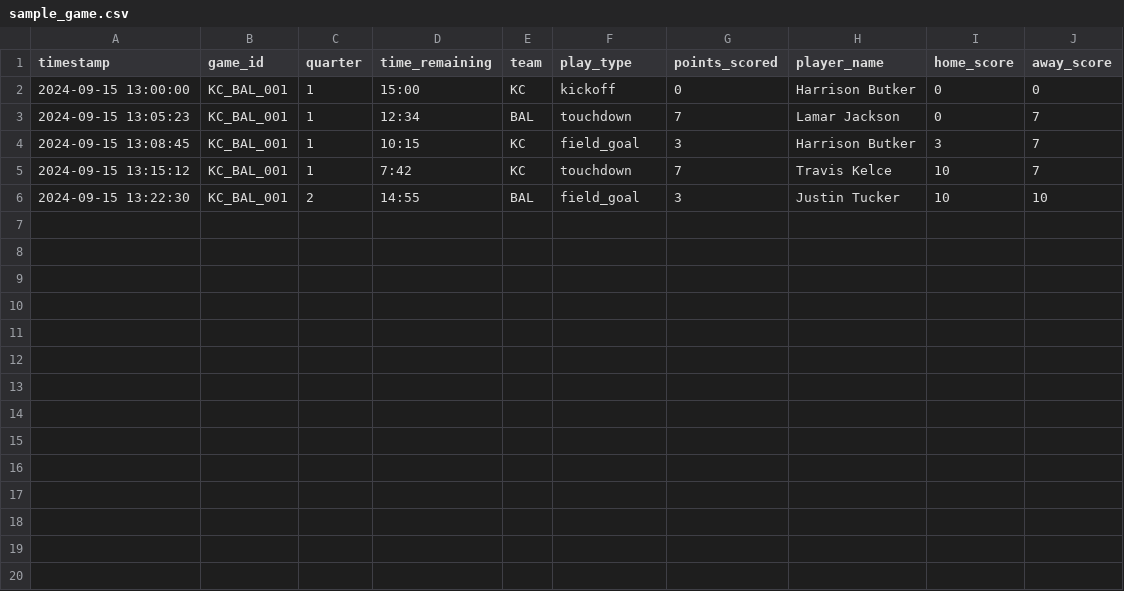
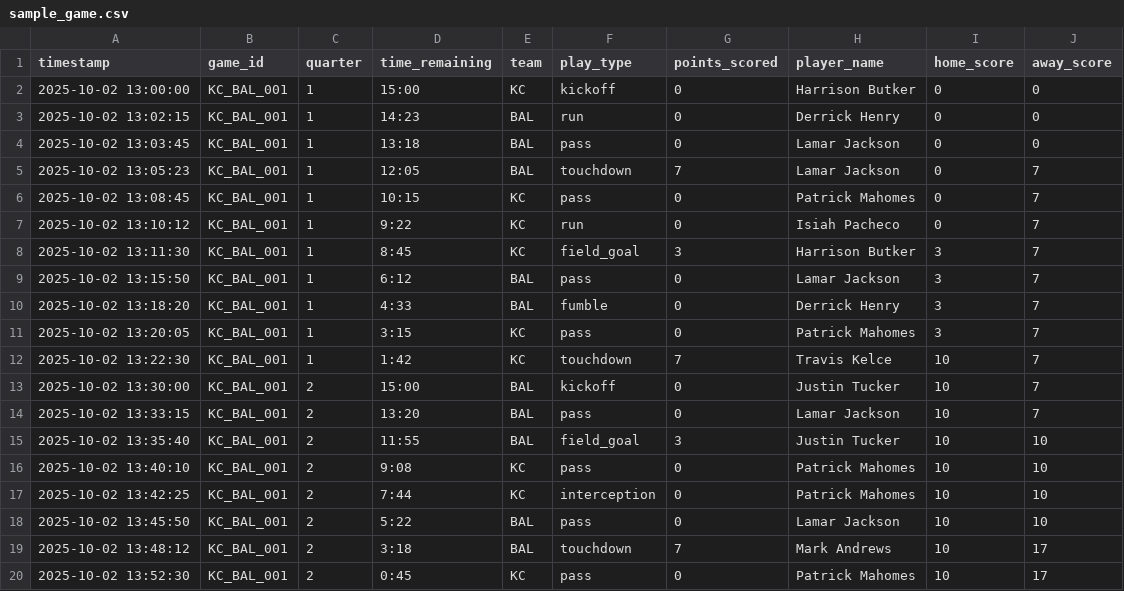
Before and after one commit to bware7/nfl-streaming-pipeline, a CSV file: data/sample_game.csv, drawn as a sheet.

```diff
--- a/data/sample_game.csv
+++ b/data/sample_game.csv
@@ -1,6 +1,20 @@
 timestamp,game_id,quarter,time_remaining,team,play_type,points_scored,player_name,home_score,away_score
-2024-09-15 13:00:00,KC_BAL_001,1,15:00,KC,kickoff,0,Harrison Butker,0,0
-2024-09-15 13:05:23,KC_BAL_001,1,12:34,BAL,touchdown,7,Lamar Jackson,0,7
-2024-09-15 13:08:45,KC_BAL_001,1,10:15,KC,field_goal,3,Harrison Butker,3,7
-2024-09-15 13:15:12,KC_BAL_001,1,7:42,KC,touchdown,7,Travis Kelce,10,7
-2024-09-15 13:22:30,KC_BAL_001,2,14:55,BAL,field_goal,3,Justin Tucker,10,10
+2025-10-02 13:00:00,KC_BAL_001,1,15:00,KC,kickoff,0,Harrison Butker,0,0
+2025-10-02 13:02:15,KC_BAL_001,1,14:23,BAL,run,0,Derrick Henry,0,0
+2025-10-02 13:03:45,KC_BAL_001,1,13:18,BAL,pass,0,Lamar Jackson,0,0
+2025-10-02 13:05:23,KC_BAL_001,1,12:05,BAL,touchdown,7,Lamar Jackson,0,7
+2025-10-02 13:08:45,KC_BAL_001,1,10:15,KC,pass,0,Patrick Mahomes,0,7
+2025-10-02 13:10:12,KC_BAL_001,1,9:22,KC,run,0,Isiah Pacheco,0,7
+2025-10-02 13:11:30,KC_BAL_001,1,8:45,KC,field_goal,3,Harrison Butker,3,7
+2025-10-02 13:15:50,KC_BAL_001,1,6:12,BAL,pass,0,Lamar Jackson,3,7
+2025-10-02 13:18:20,KC_BAL_001,1,4:33,BAL,fumble,0,Derrick Henry,3,7
+2025-10-02 13:20:05,KC_BAL_001,1,3:15,KC,pass,0,Patrick Mahomes,3,7
+2025-10-02 13:22:30,KC_BAL_001,1,1:42,KC,touchdown,7,Travis Kelce,10,7
+2025-10-02 13:30:00,KC_BAL_001,2,15:00,BAL,kickoff,0,Justin Tucker,10,7
+2025-10-02 13:33:15,KC_BAL_001,2,13:20,BAL,pass,0,Lamar Jackson,10,7
+2025-10-02 13:35:40,KC_BAL_001,2,11:55,BAL,field_goal,3,Justin Tucker,10,10
+2025-10-02 13:40:10,KC_BAL_001,2,9:08,KC,pass,0,Patrick Mahomes,10,10
+2025-10-02 13:42:25,KC_BAL_001,2,7:44,KC,interception,0,Patrick Mahomes,10,10
+2025-10-02 13:45:50,KC_BAL_001,2,5:22,BAL,pass,0,Lamar Jackson,10,10
+2025-10-02 13:48:12,KC_BAL_001,2,3:18,BAL,touchdown,7,Mark Andrews,10,17
+2025-10-02 13:52:30,KC_BAL_001,2,0:45,KC,pass,0,Patrick Mahomes,10,17
```
Also changed, not shown: 6 other files.
